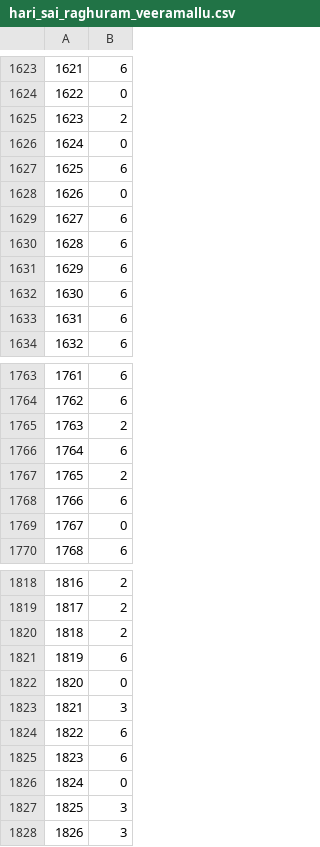
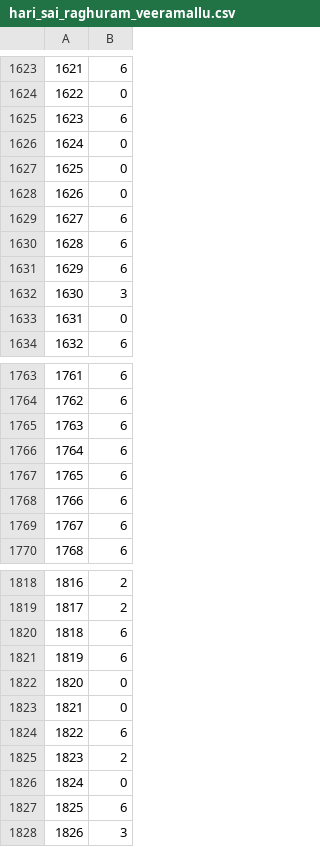
Before and after one commit to Raghuram-Veeramallu/Midas-Summer-Internship-Task, a CSV file: CV_Problem/hari_sai_raghuram_veeramallu.csv, drawn as a sheet; only a part is shown, gaps mark what is left out; the diff covers the shown part only; the diff names each change by its address in the sheet, - before the commit and + after, or states it on an @@ line.

```diff
--- a/CV_Problem/hari_sai_raghuram_veeramallu.csv
+++ b/CV_Problem/hari_sai_raghuram_veeramallu.csv
-B1625: 2
+B1625: 6
-B1627: 6
+B1627: 0
-B1632: 6
+B1632: 3
-B1633: 6
+B1633: 0
-B1765: 2
+B1765: 6
-B1767: 2
+B1767: 6
-B1769: 0
+B1769: 6
-B1820: 2
+B1820: 6
-B1823: 3
+B1823: 0
-B1825: 6
+B1825: 2
-B1827: 3
+B1827: 6
```
Also changed, not shown: 1 added row, 1 removed row and 126 edited cells elsewhere in this file, 3 other files.
